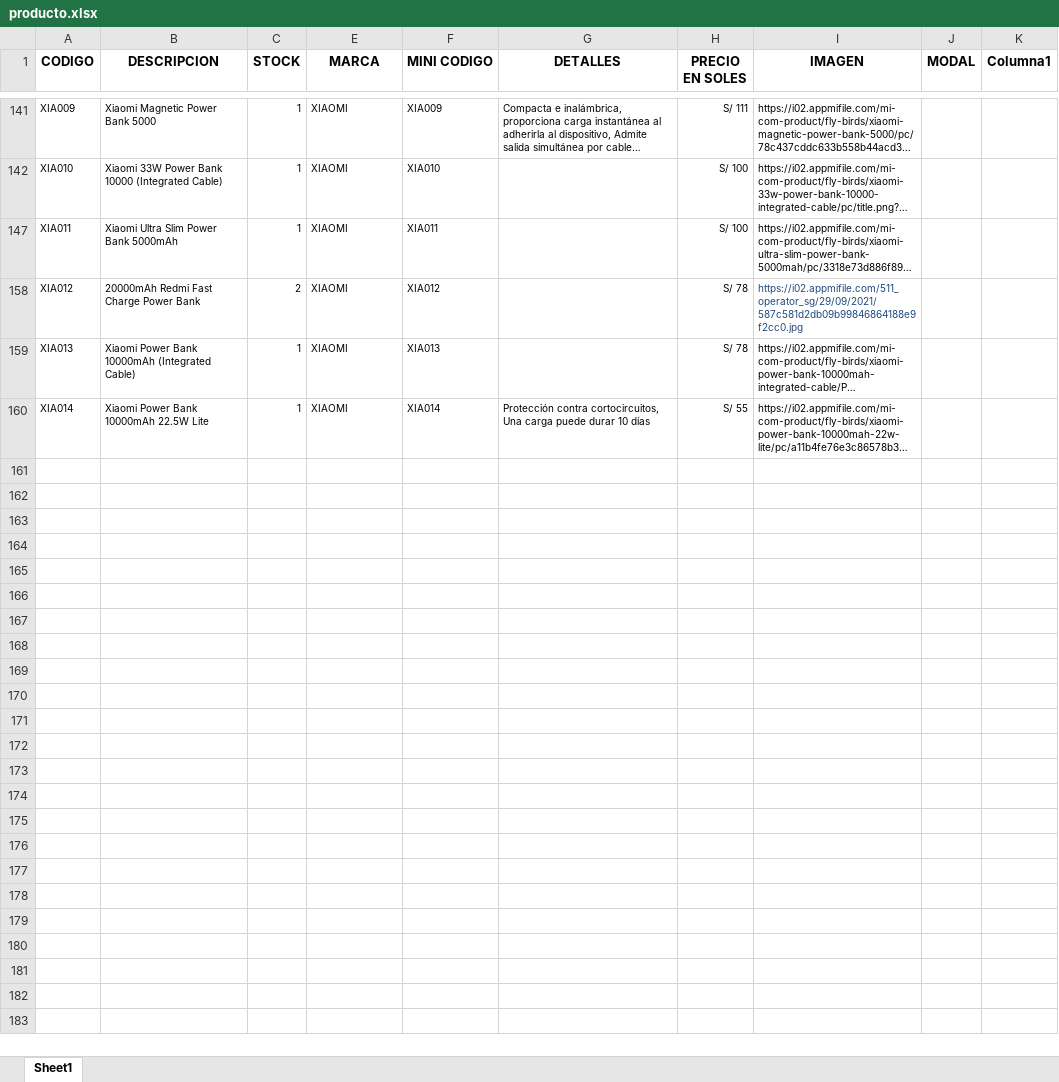
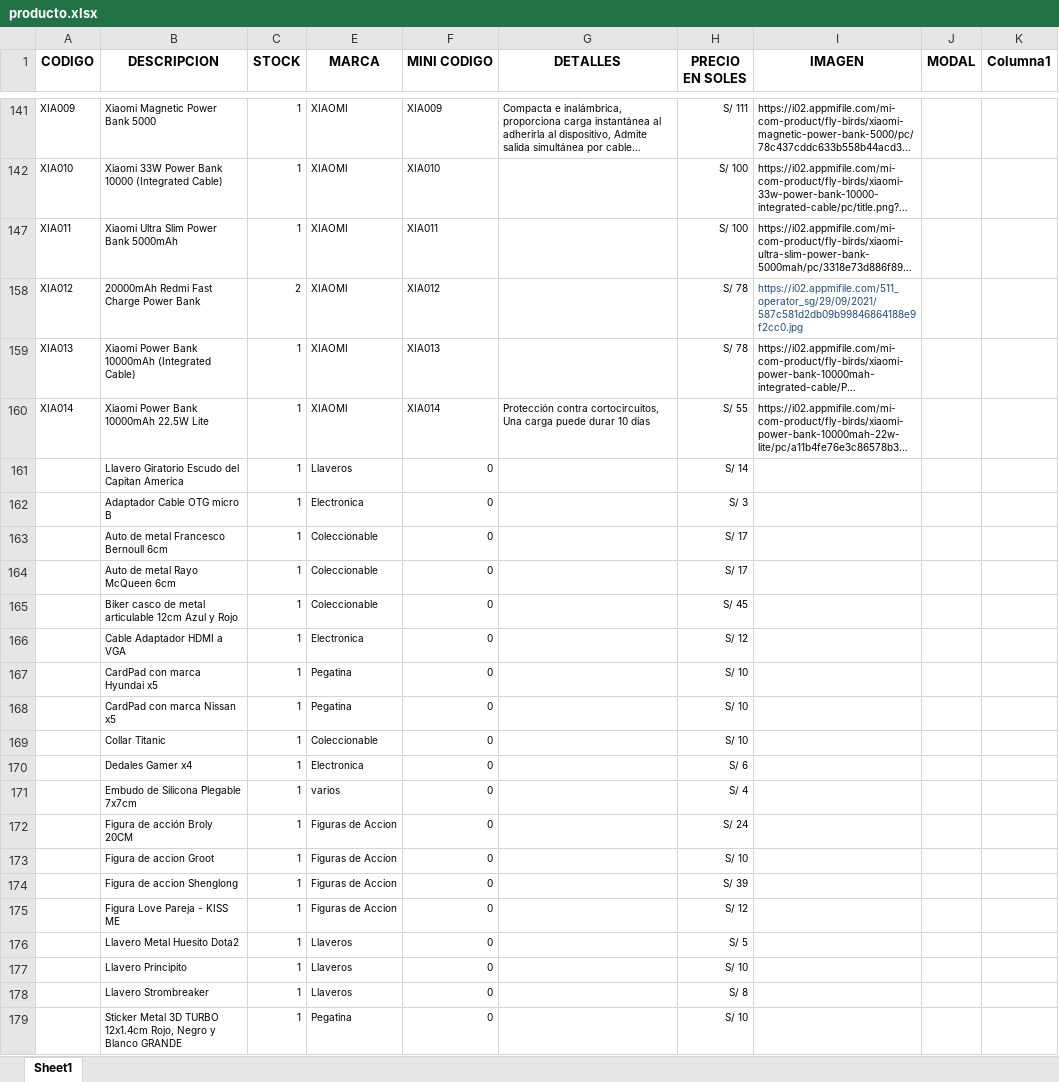
Before and after one commit to scperu/store, an Excel workbook: producto.xlsx, sheet Sheet1, drawn as a sheet; only a part is shown, gaps mark what is left out; long unchanged cells end in …; values as stored, in another font and other column widths than the file's, no borders; table styles not drawn; the diff covers the shown part only; the diff names each change by its address in the sheet, - before the commit and + after, or states it on an @@ line.

Commit message:
Add files via upload

```diff
--- a/producto.xlsx (sheet Sheet1)
+++ b/producto.xlsx (sheet Sheet1)
+row 161:  | Llavero Giratorio Escudo del Capitan America | 1 | Llaveros | 0 |  | S/ 14
+row 162:  | Adaptador Cable OTG micro B | 1 | Electronica | 0 |  | S/ 3
+row 163:  | Auto de metal Francesco Bernoull 6cm | 1 | Coleccionable | 0 |  | S/ 17
+row 164:  | Auto de metal Rayo McQueen 6cm | 1 | Coleccionable | 0 |  | S/ 17
+row 165:  | Biker casco de metal articulable 12cm Azul y Rojo | 1 | Coleccionable | 0 |  | S/ 45
+row 166:  | Cable Adaptador HDMI a VGA | 1 | Electronica | 0 |  | S/ 12
+row 167:  | CardPad con marca Hyundai x5 | 1 | Pegatina | 0 |  | S/ 10
+row 168:  | CardPad con marca Nissan x5 | 1 | Pegatina | 0 |  | S/ 10
+row 169:  | Collar Titanic | 1 | Coleccionable | 0 |  | S/ 10
+row 170:  | Dedales Gamer x4 | 1 | Electronica | 0 |  | S/ 6
+row 171:  | Embudo de Silicona Plegable 7x7cm | 1 | varios | 0 |  | S/ 4
+row 172:  | Figura de acción Broly 20CM | 1 | Figuras de Accion | 0 |  | S/ 24
+row 173:  | Figura de accion Groot | 1 | Figuras de Accion | 0 |  | S/ 10
+row 174:  | Figura de accion Shenglong | 1 | Figuras de Accion | 0 |  | S/ 39
+row 175:  | Figura Love Pareja - KISS ME | 1 | Figuras de Accion | 0 |  | S/ 12
+row 176:  | Llavero Metal Huesito Dota2 | 1 | Llaveros | 0 |  | S/ 5
+row 177:  | Llavero Principito | 1 | Llaveros | 0 |  | S/ 10
+row 178:  | Llavero Strombreaker | 1 | Llaveros | 0 |  | S/ 8
+row 179:  | Sticker Metal 3D TURBO 12x1.4cm Rojo, Negro y Blanco GRANDE | 1 | Pegatina | 0 |  | S/ 10
```
Also changed, not shown: 40 added rows and 4 edited cells elsewhere in this sheet.
